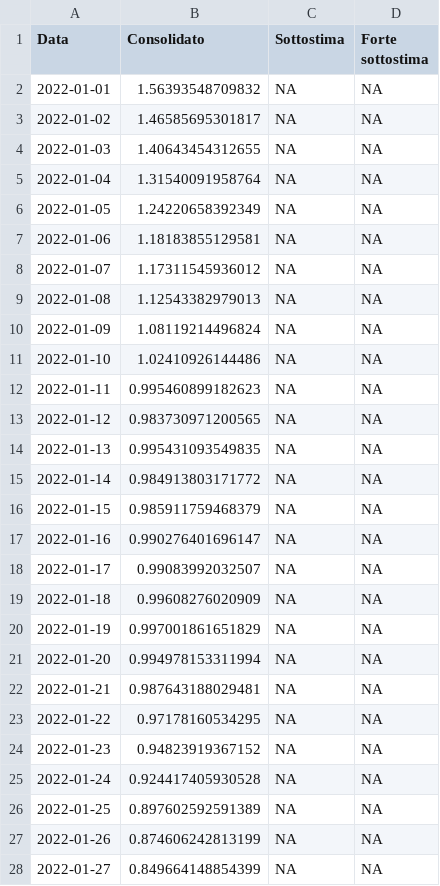
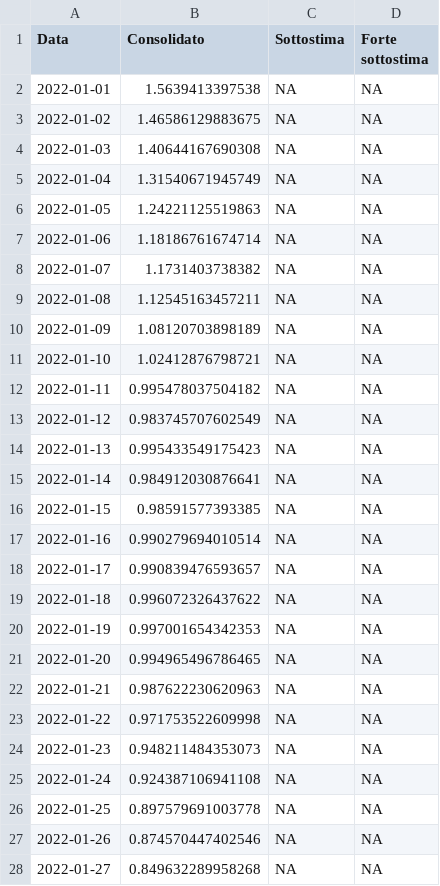
Before and after one commit to vi-enne/stimaRtdatawrapper, a CSV file: output/Rt_sint_Ita_updated_latest.csv, drawn as a sheet; only a part is shown; the diff covers the shown part only.

```diff
--- a/output/Rt_sint_Ita_updated_latest.csv
+++ b/output/Rt_sint_Ita_updated_latest.csv
@@ -1,28 +1,28 @@
 "Data","Consolidato","Sottostima","Forte sottostima"
-2022-01-01,1.56393548709832,NA,NA
-2022-01-02,1.46585695301817,NA,NA
-2022-01-03,1.40643454312655,NA,NA
-2022-01-04,1.31540091958764,NA,NA
-2022-01-05,1.24220658392349,NA,NA
-2022-01-06,1.18183855129581,NA,NA
-2022-01-07,1.17311545936012,NA,NA
-2022-01-08,1.12543382979013,NA,NA
-2022-01-09,1.08119214496824,NA,NA
-2022-01-10,1.02410926144486,NA,NA
-2022-01-11,0.995460899182623,NA,NA
-2022-01-12,0.983730971200565,NA,NA
-2022-01-13,0.995431093549835,NA,NA
-2022-01-14,0.984913803171772,NA,NA
-2022-01-15,0.985911759468379,NA,NA
-2022-01-16,0.990276401696147,NA,NA
-2022-01-17,0.99083992032507,NA,NA
-2022-01-18,0.99608276020909,NA,NA
-2022-01-19,0.997001861651829,NA,NA
-2022-01-20,0.994978153311994,NA,NA
-2022-01-21,0.987643188029481,NA,NA
-2022-01-22,0.97178160534295,NA,NA
-2022-01-23,0.94823919367152,NA,NA
-2022-01-24,0.924417405930528,NA,NA
-2022-01-25,0.897602592591389,NA,NA
-2022-01-26,0.874606242813199,NA,NA
-2022-01-27,0.849664148854399,NA,NA
+2022-01-01,1.5639413397538,NA,NA
+2022-01-02,1.46586129883675,NA,NA
+2022-01-03,1.40644167690308,NA,NA
+2022-01-04,1.31540671945749,NA,NA
+2022-01-05,1.24221125519863,NA,NA
+2022-01-06,1.18186761674714,NA,NA
+2022-01-07,1.1731403738382,NA,NA
+2022-01-08,1.12545163457211,NA,NA
+2022-01-09,1.08120703898189,NA,NA
+2022-01-10,1.02412876798721,NA,NA
+2022-01-11,0.995478037504182,NA,NA
+2022-01-12,0.983745707602549,NA,NA
+2022-01-13,0.995433549175423,NA,NA
+2022-01-14,0.984912030876641,NA,NA
+2022-01-15,0.98591577393385,NA,NA
+2022-01-16,0.990279694010514,NA,NA
+2022-01-17,0.990839476593657,NA,NA
+2022-01-18,0.996072326437622,NA,NA
+2022-01-19,0.997001654342353,NA,NA
+2022-01-20,0.994965496786465,NA,NA
+2022-01-21,0.987622230620963,NA,NA
+2022-01-22,0.971753522609998,NA,NA
+2022-01-23,0.948211484353073,NA,NA
+2022-01-24,0.924387106941108,NA,NA
+2022-01-25,0.897579691003778,NA,NA
+2022-01-26,0.874570447402546,NA,NA
+2022-01-27,0.849632289958268,NA,NA
```
Also changed, not shown: 2 added rows and 98 edited cells elsewhere in this file.
